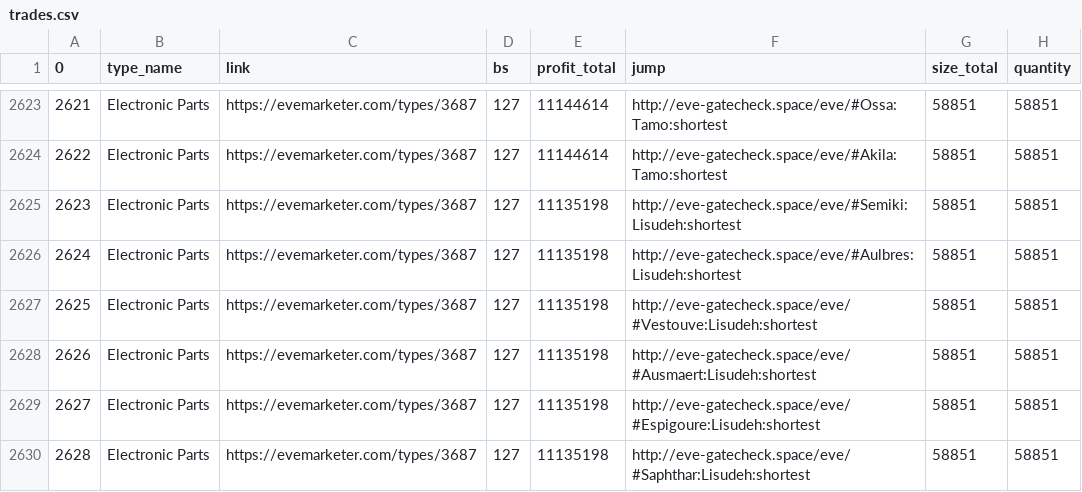
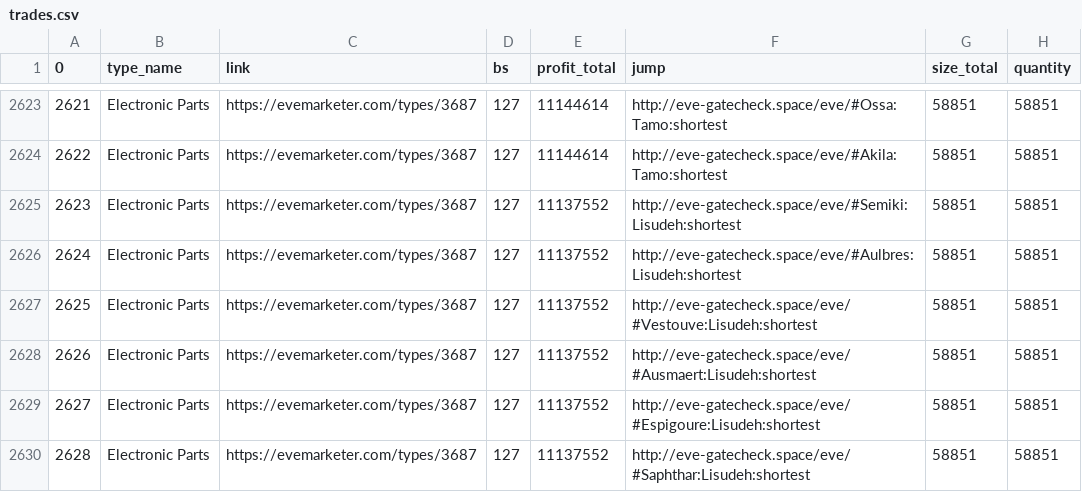
Before and after one commit to eziasolsk0/EVETrader, a CSV file: trades.csv, drawn as a sheet; only a part is shown, gaps mark what is left out; the diff covers the shown part only; the diff names each change by its address in the sheet, - before the commit and + after, or states it on an @@ line.

```diff
--- a/trades.csv
+++ b/trades.csv
@@ column A (0) renumbered between rows 1336 and 2704 @@
-E2625:E2630 (profit_total): 11135198
+E2625:E2630 (profit_total): 11137552
```
Also changed, not shown: 5 added rows, 5 removed rows, 2 moved rows and 9 edited cells elsewhere in this file.
